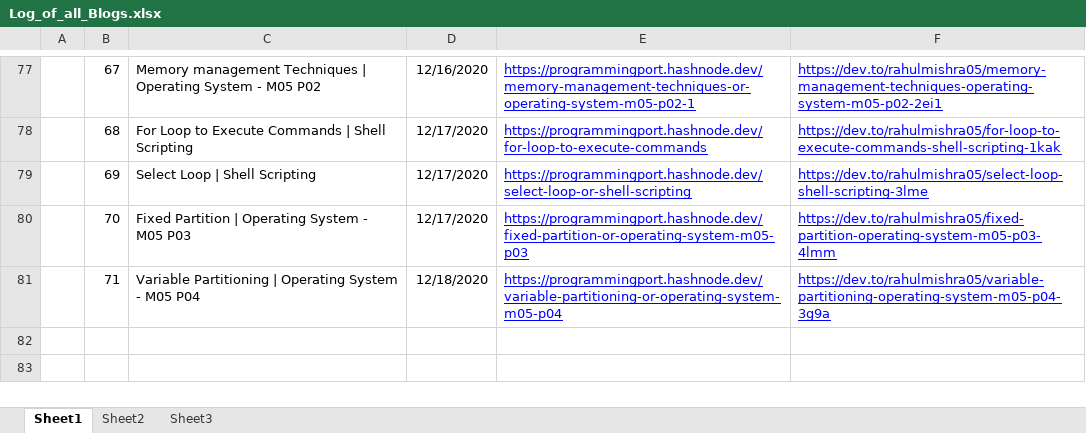
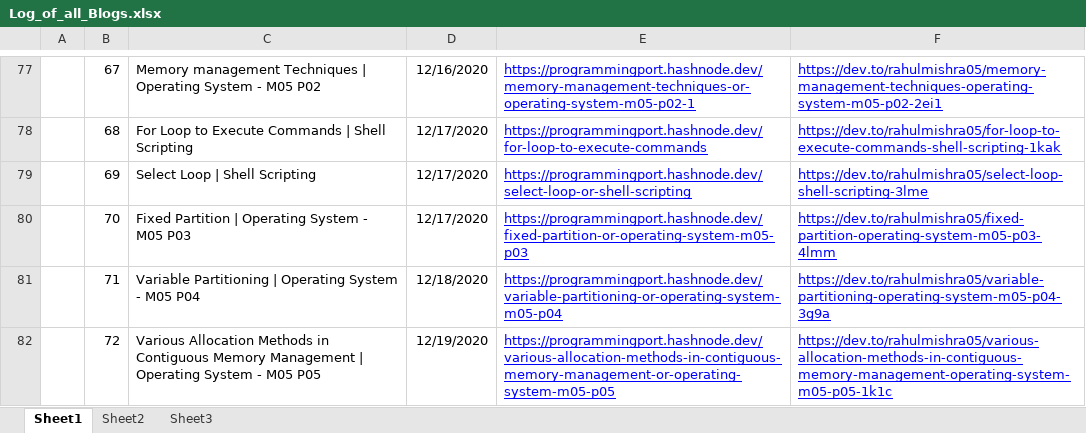
Before and after one commit to rahulMishra05/Blog, an Excel workbook: Log_of_all_Blogs.xlsx, sheet Sheet1, drawn as a sheet; only a part is shown, gaps mark what is left out; values as stored, in another font and other column widths than the file's, no borders; charts and pictures and table styles not drawn; the diff names each change by its address in the sheet, - before the commit and + after, or states it on an @@ line.

Commit message:
Log file updated, with links of Post72

```diff
--- a/Log_of_all_Blogs.xlsx (sheet Sheet1)
+++ b/Log_of_all_Blogs.xlsx (sheet Sheet1)
+row 82:  | 72 | Various Allocation Methods in Contiguous Memory Management | Operating System - M05 P05 | 12/19/2020 | https://programmingport.hashnode.dev/various-allocation-methods-in-contiguous-memory-management-or-operating-system-m05-p05 | https://dev.to/rahulmishra05/various-allocation-methods-in-contiguous-memory-management-operating-system-m05-p05-1k1c
```
